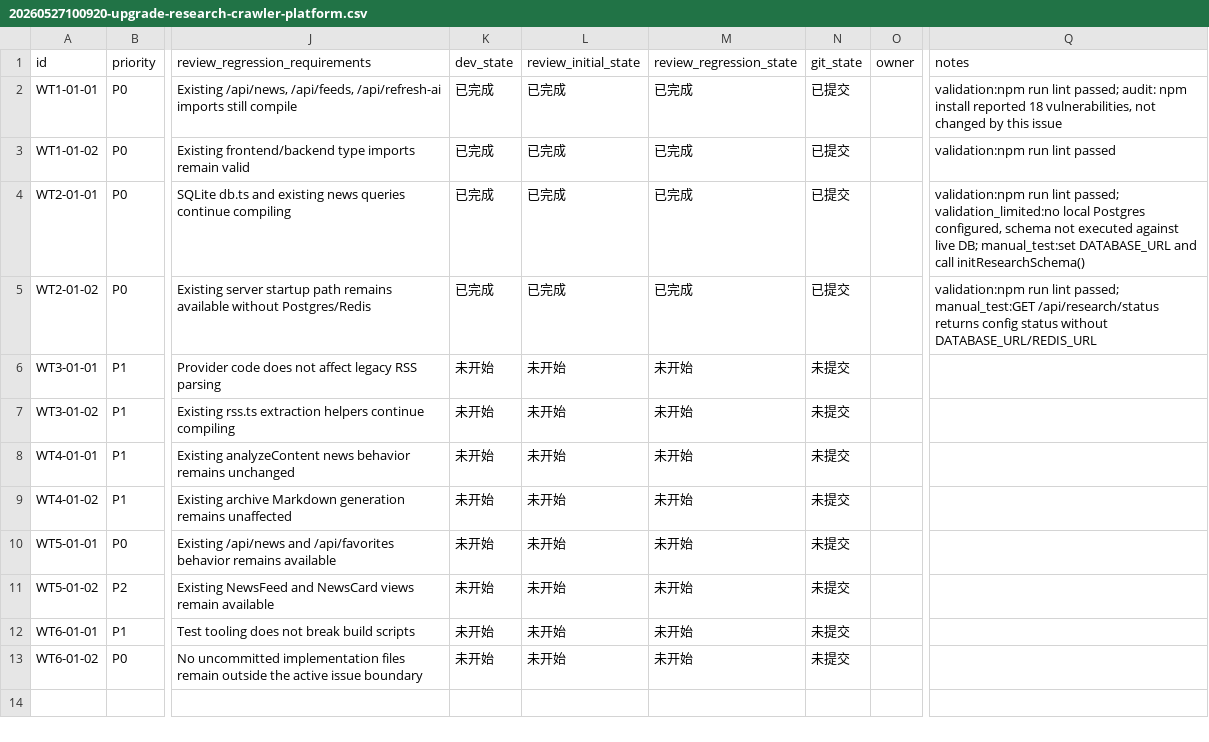
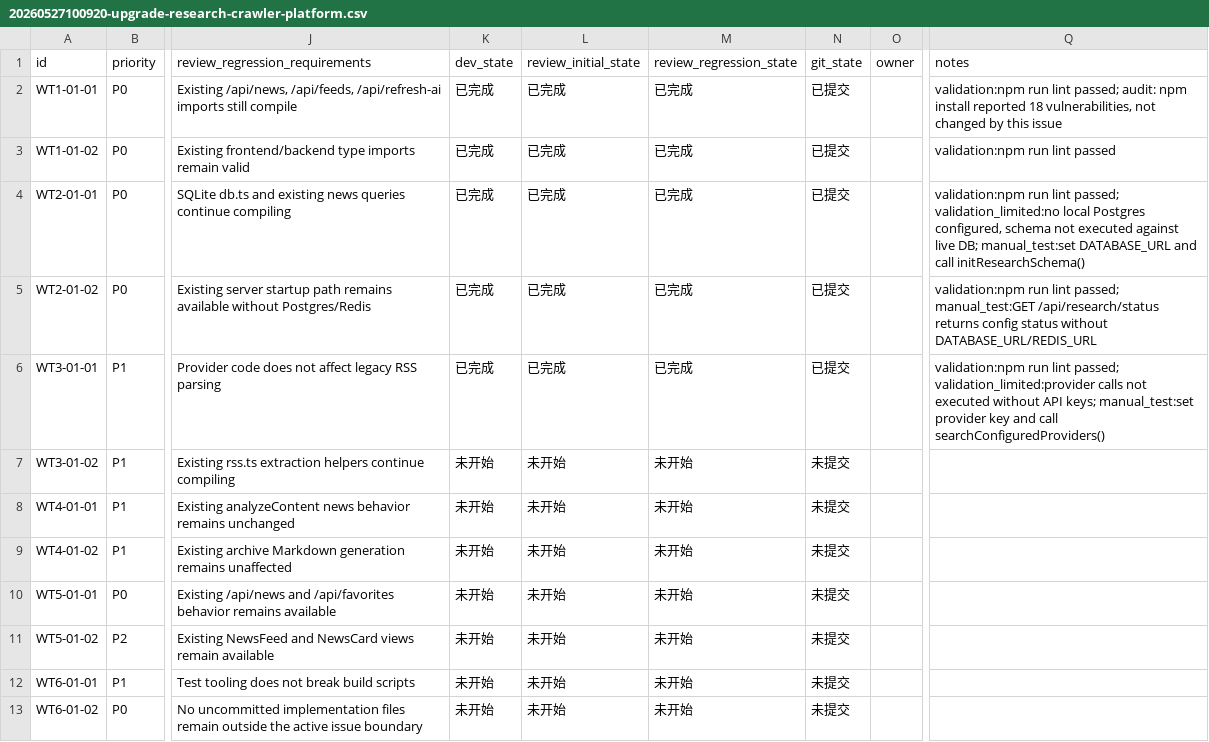
Before and after one commit to hhhx-lab/politistream, a CSV file: issues/20260527100920-upgrade-research-crawler-platform.csv, drawn as a sheet; only a part is shown, gaps mark what is left out; the diff names each change by its address in the sheet, - before the commit and + after, or states it on an @@ line.

```diff
--- a/issues/20260527100920-upgrade-research-crawler-platform.csv
+++ b/issues/20260527100920-upgrade-research-crawler-platform.csv
-K6 (dev_state): 未开始
+K6 (dev_state): 已完成
-L6 (review_initial_state): 未开始
+L6 (review_initial_state): 已完成
-M6 (review_regression_state): 未开始
+M6 (review_regression_state): 已完成
-N6 (git_state): 未提交
+N6 (git_state): 已提交
-Q6 (notes): (empty)
+Q6 (notes): validation:npm run lint passed; validation_limited:provider calls not executed without API keys; manual_test:set provider key and call searchConfiguredProviders()
```
Also changed, not shown: 2 other files.
